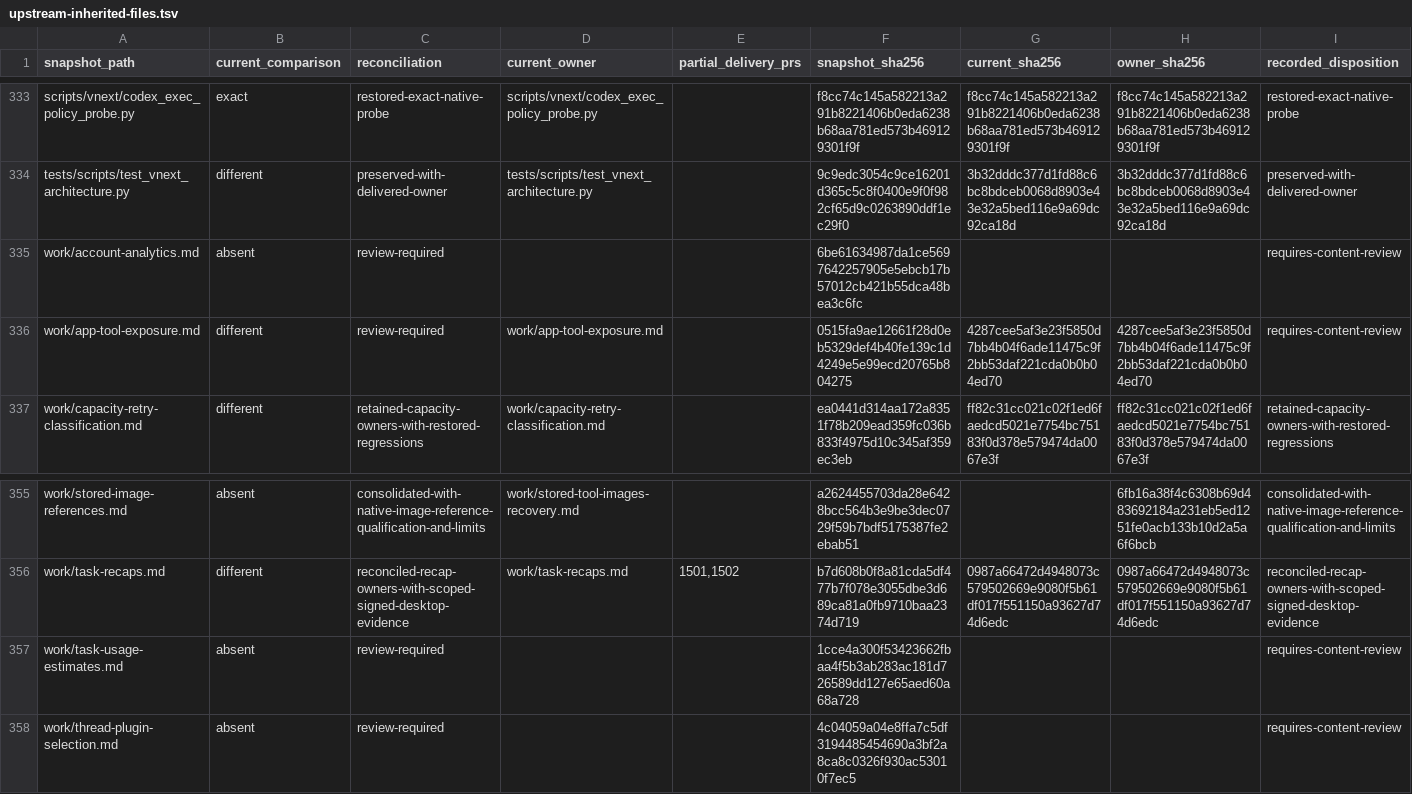
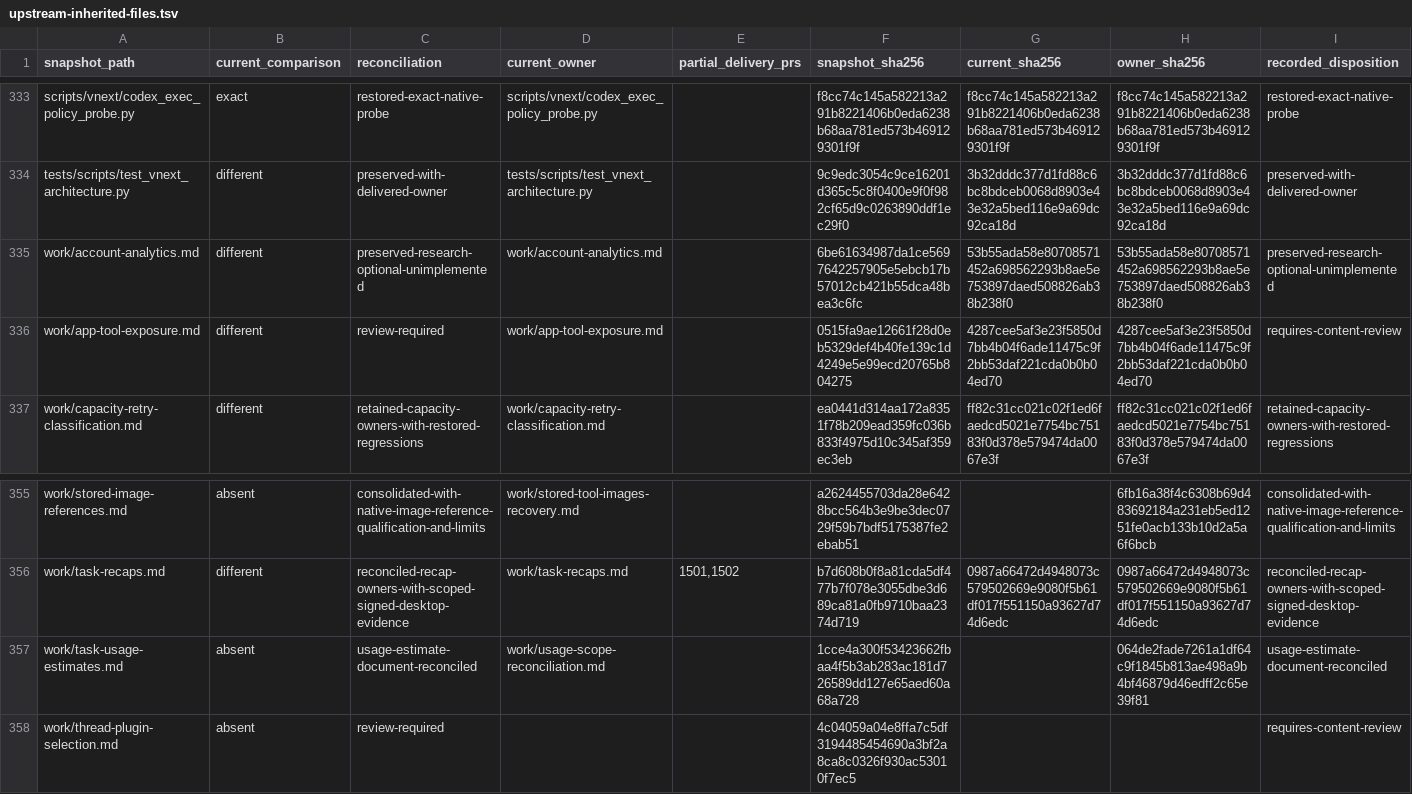
Before and after one commit to acg-box/decodex, a TSV file: work/upstream-inherited-files.tsv, drawn as a sheet; only a part is shown, gaps mark what is left out.

Commit message:
Separate optional Analytics research from delivered usage fixes

```diff
--- a/work/upstream-inherited-files.tsv
+++ b/work/upstream-inherited-files.tsv
@@ -334,3 +334,3 @@ scripts/vnext/codex_exec_policy_probe.py	exact	restored-exact-native-probe	scrip
 tests/scripts/test_vnext_architecture.py	different	preserved-with-delivered-owner	tests/scripts/test_vnext_architecture.py		9c9edc3054c9ce16201d365c5c8f0400e9f0f982cf65d9c0263890ddf1ec29f0	3b32dddc377d1fd88c6bc8bdceb0068d8903e43e32a5bed116e9a69dc92ca18d	3b32dddc377d1fd88c6bc8bdceb0068d8903e43e32a5bed116e9a69dc92ca18d	preserved-with-delivered-owner
-work/account-analytics.md	absent	review-required			6be61634987da1ce5697642257905e5ebcb17b57012cb421b55dca48bea3c6fc			requires-content-review
+work/account-analytics.md	different	preserved-research-optional-unimplemented	work/account-analytics.md		6be61634987da1ce5697642257905e5ebcb17b57012cb421b55dca48bea3c6fc	53b55ada58e80708571452a698562293b8ae5e753897daed508826ab38b238f0	53b55ada58e80708571452a698562293b8ae5e753897daed508826ab38b238f0	preserved-research-optional-unimplemented
 work/app-tool-exposure.md	different	review-required	work/app-tool-exposure.md		0515fa9ae12661f28d0eb5329def4b40fe139c1d4249e5e99ecd20765b804275	4287cee5af3e23f5850d7bb4b04f6ade11475c9f2bb53daf221cda0b0b04ed70	4287cee5af3e23f5850d7bb4b04f6ade11475c9f2bb53daf221cda0b0b04ed70	requires-content-review
@@ -356,3 +356,3 @@ work/stored-image-references.md	absent	consolidated-with-native-image-reference-
 work/task-recaps.md	different	reconciled-recap-owners-with-scoped-signed-desktop-evidence	work/task-recaps.md	1501,1502	b7d608b0f8a81cda5df477b7f078e3055dbe3d689ca81a0fb9710baa2374d719	0987a66472d4948073c579502669e9080f5b61df017f551150a93627d74d6edc	0987a66472d4948073c579502669e9080f5b61df017f551150a93627d74d6edc	reconciled-recap-owners-with-scoped-signed-desktop-evidence
-work/task-usage-estimates.md	absent	review-required			1cce4a300f53423662fbaa4f5b3ab283ac181d726589dd127e65aed60a68a728			requires-content-review
+work/task-usage-estimates.md	absent	usage-estimate-document-reconciled	work/usage-scope-reconciliation.md		1cce4a300f53423662fbaa4f5b3ab283ac181d726589dd127e65aed60a68a728		064de2fade7261a1df64c9f1845b813ae498a9b4bf46879d46edff2c65e39f81	usage-estimate-document-reconciled
 work/thread-plugin-selection.md	absent	review-required			4c04059a04e8ffa7c5df3194485454690a3bf2a8ca8c0326f930ac53010f7ec5			requires-content-review
```
Also changed, not shown: 4 other files.
